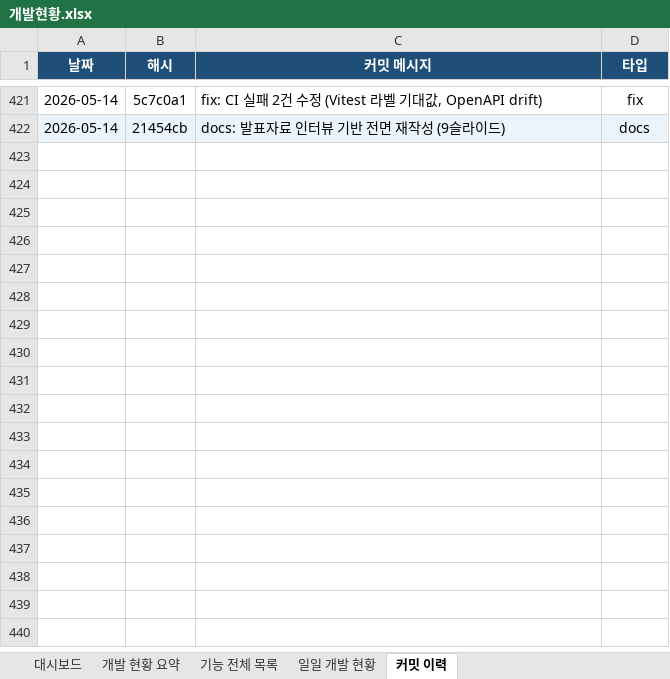
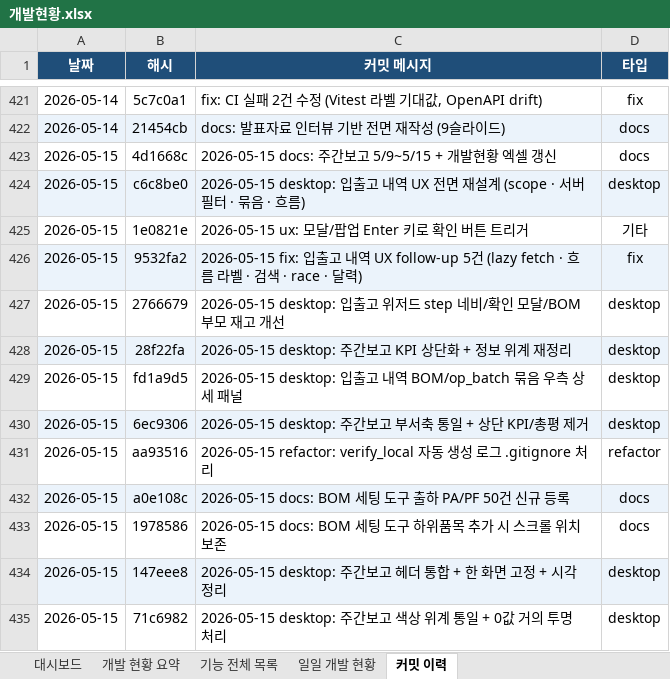
Before and after one commit to Hw-03/ERP, an Excel workbook: docs/개발현황.xlsx, sheet 커밋 이력, drawn as a sheet; only a part is shown, gaps mark what is left out; values as stored, in another font and other column widths than the file's, no borders; the diff names each change by its address in the sheet, - before the commit and + after, or states it on an @@ line.

```diff
--- a/docs/개발현황.xlsx (sheet 커밋 이력)
+++ b/docs/개발현황.xlsx (sheet 커밋 이력)
+row 423: 2026-05-15 | 4d1668c | 2026-05-15 docs: 주간보고 5/9~5/15 + 개발현황 엑셀 갱신 | docs
+row 424: 2026-05-15 | c6c8be0 | 2026-05-15 desktop: 입출고 내역 UX 전면 재설계 (scope · 서버필터 · 묶음 · 흐름) | desktop
+row 425: 2026-05-15 | 1e0821e | 2026-05-15 ux: 모달/팝업 Enter 키로 확인 버튼 트리거 | 기타
+row 426: 2026-05-15 | 9532fa2 | 2026-05-15 fix: 입출고 내역 UX follow-up 5건 (lazy fetch · 흐름 라벨 · 검색 · race · 달력) | fix
+row 427: 2026-05-15 | 2766679 | 2026-05-15 desktop: 입출고 위저드 step 네비/확인 모달/BOM 부모 재고 개선 | desktop
+row 428: 2026-05-15 | 28f22fa | 2026-05-15 desktop: 주간보고 KPI 상단화 + 정보 위계 재정리 | desktop
+row 429: 2026-05-15 | fd1a9d5 | 2026-05-15 desktop: 입출고 내역 BOM/op_batch 묶음 우측 상세 패널 | desktop
+row 430: 2026-05-15 | 6ec9306 | 2026-05-15 desktop: 주간보고 부서축 통일 + 상단 KPI/총평 제거 | desktop
+row 431: 2026-05-15 | aa93516 | 2026-05-15 refactor: verify_local 자동 생성 로그 .gitignore 처리 | refactor
+row 432: 2026-05-15 | a0e108c | 2026-05-15 docs: BOM 세팅 도구 출하 PA/PF 50건 신규 등록 | docs
+row 433: 2026-05-15 | 1978586 | 2026-05-15 docs: BOM 세팅 도구 하위품목 추가 시 스크롤 위치 보존 | docs
+row 434: 2026-05-15 | 147eee8 | 2026-05-15 desktop: 주간보고 헤더 통합 + 한 화면 고정 + 시각 정리 | desktop
+row 435: 2026-05-15 | 71c6982 | 2026-05-15 desktop: 주간보고 색상 위계 통일 + 0값 거의 투명 처리 | desktop
```
Also changed, not shown: sheet 기능 전체 목록, sheet 일일 개발 현황, sheet 개발 현황 요약, sheet 대시보드, 2 other files.
